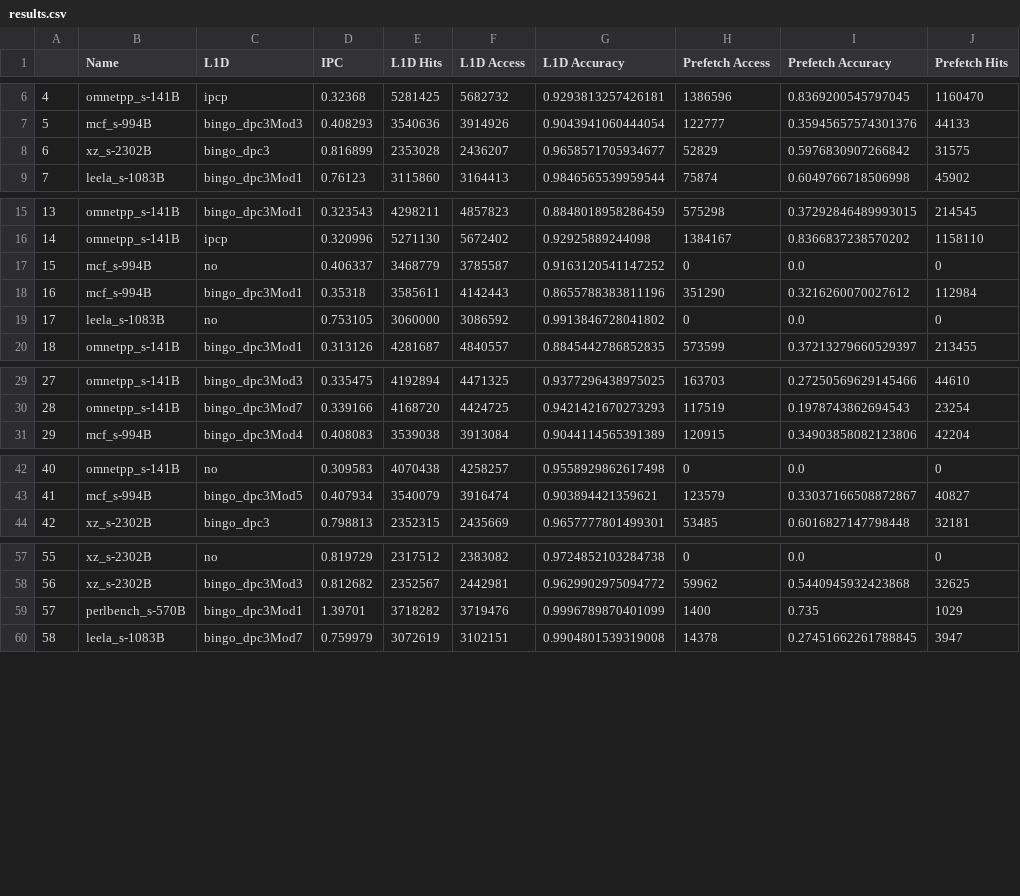
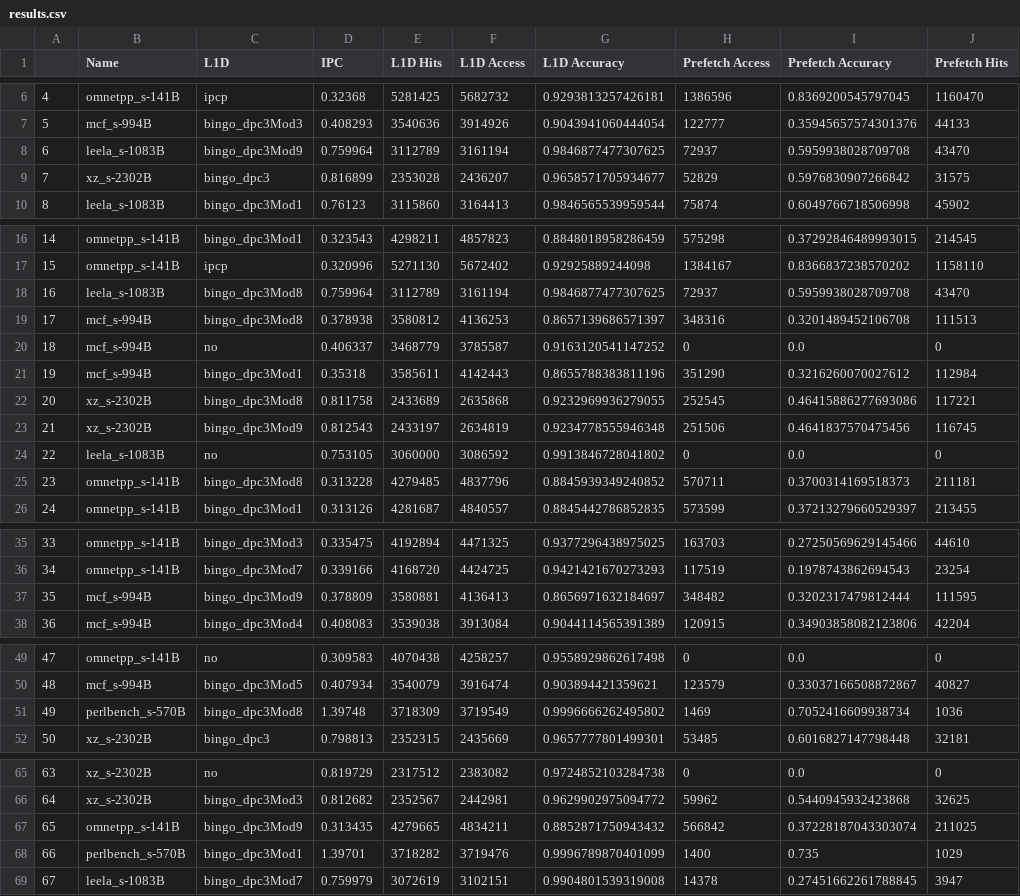
Before and after one commit to Akshat188/Bingo-Prefetcher, a CSV file: results.csv, drawn as a sheet; only a part is shown, gaps mark what is left out; addresses are those after the commit; the diff covers the shown part only; the diff names each change by its address in the sheet, - before the commit and + after, or states it on an @@ line.

Commit message:
Final Results

```diff
--- a/results.csv
+++ b/results.csv
+row 8: 6 | leela_s-1083B | bingo_dpc3Mod9 | 0.759964 | 3112789 | 3161194 | 0.9846877477307625 | 72937 | 0.5959938028709708 | 43470
@@ column A renumbered from row 9 down @@
+row 18: 16 | leela_s-1083B | bingo_dpc3Mod8 | 0.759964 | 3112789 | 3161194 | 0.9846877477307625 | 72937 | 0.5959938028709708 | 43470
+row 19: 17 | mcf_s-994B | bingo_dpc3Mod8 | 0.378938 | 3580812 | 4136253 | 0.8657139686571397 | 348316 | 0.3201489452106708 | 111513
+row 22: 20 | xz_s-2302B | bingo_dpc3Mod8 | 0.811758 | 2433689 | 2635868 | 0.9232969936279055 | 252545 | 0.46415886277693086 | 117221
+row 23: 21 | xz_s-2302B | bingo_dpc3Mod9 | 0.812543 | 2433197 | 2634819 | 0.9234778555946348 | 251506 | 0.4641837570475456 | 116745
+row 25: 23 | omnetpp_s-141B | bingo_dpc3Mod8 | 0.313228 | 4279485 | 4837796 | 0.8845939349240852 | 570711 | 0.3700314169518373 | 211181
+row 37: 35 | mcf_s-994B | bingo_dpc3Mod9 | 0.378809 | 3580881 | 4136413 | 0.8656971632184697 | 348482 | 0.3202317479812444 | 111595
+row 51: 49 | perlbench_s-570B | bingo_dpc3Mod8 | 1.39748 | 3718309 | 3719549 | 0.9996666262495802 | 1469 | 0.7052416609938734 | 1036
+row 67: 65 | omnetpp_s-141B | bingo_dpc3Mod9 | 0.313435 | 4279665 | 4834211 | 0.8852871750943432 | 566842 | 0.37228187043303074 | 211025
```
Also changed, not shown: 1 added row elsewhere in this file.
